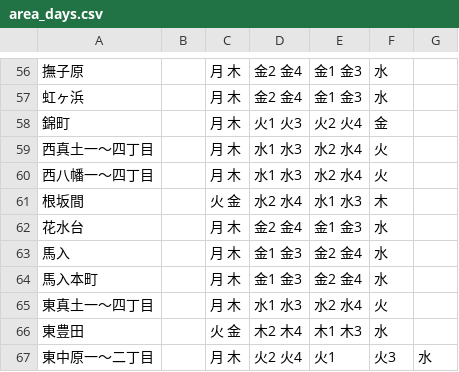
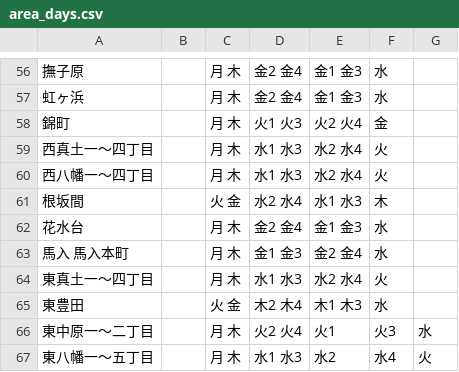
Before and after one commit to b3540/hiratuka-5374, a CSV file: data/area_days.csv, drawn as a sheet; only a part is shown, gaps mark what is left out; the shorter side is filled out with more unchanged rows.

Commit message:
Update area_days.csv

```diff
--- a/data/area_days.csv
+++ b/data/area_days.csv
@@ -62,4 +62,3 @@
 花水台,      ,月 木,金2 金4,金1 金3,水
-馬入,        ,月 木,金1 金3,金2 金4,水
-馬入本町,    ,月 木,金1 金3,金2 金4,水
+馬入 馬入本町,        ,月 木,金1 金3,金2 金4,水
 東真土一～四丁目,   ,月 木,水1 水3,水2 水4,火
```
